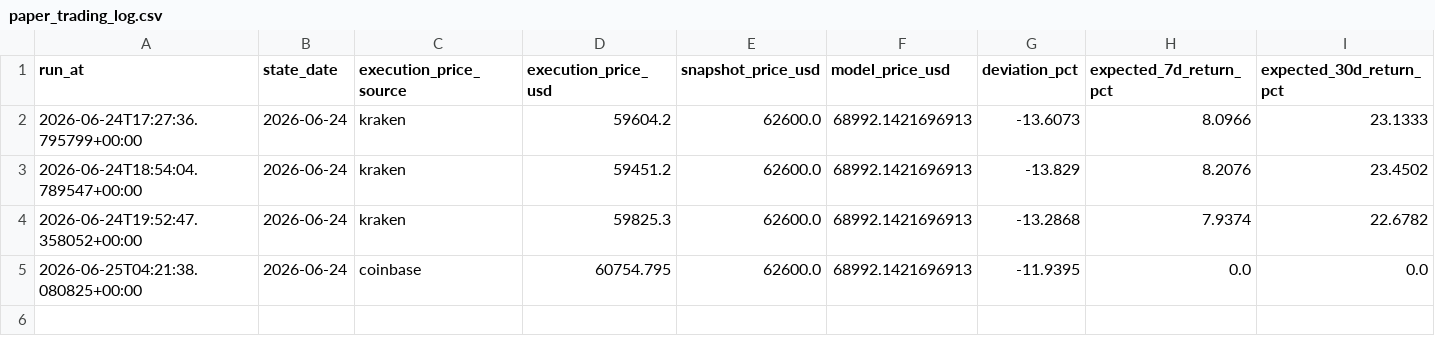
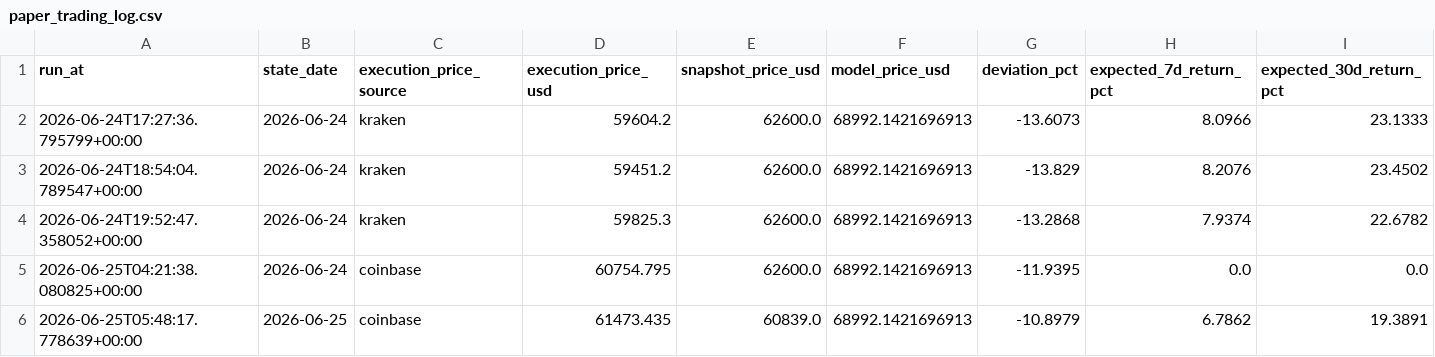
Before and after one commit to trendyiptv-a11y/Bitcoin, a CSV file: btc-swing-strategy/paper_trading_log.csv, drawn as a sheet; only a part is shown; rows hold the shown columns only; the diff names each change by its address in the sheet, - before the commit and + after, or states it on an @@ line.

```diff
--- a/btc-swing-strategy/paper_trading_log.csv
+++ b/btc-swing-strategy/paper_trading_log.csv
+row 6: 2026-06-25T05:48:17.778639+00:00 | 2026-06-25 | coinbase | 61473.435 | 60839.0 | 68992.1421696913 | -10.8979 | 6.7862 | 19.3891
```
Also changed, not shown: 2 other files.
